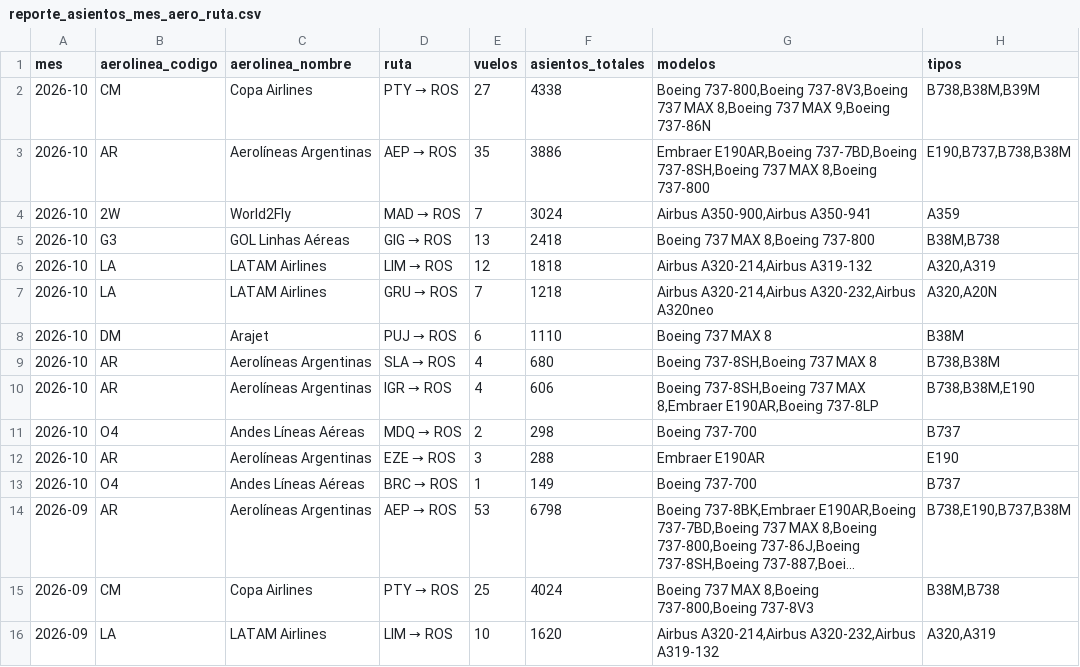
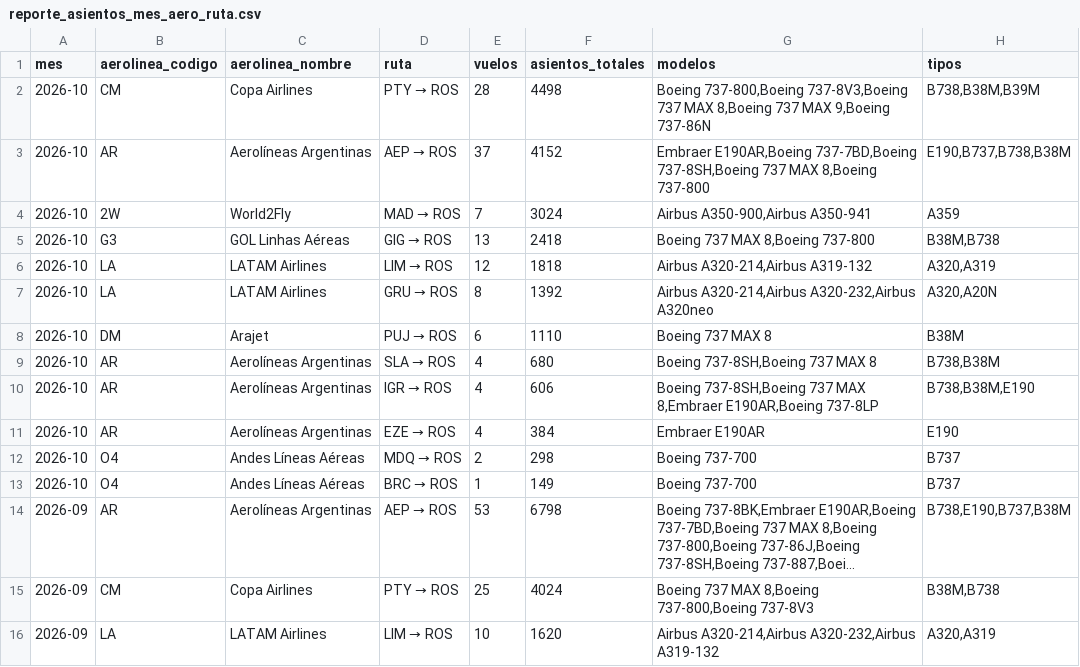
Before and after one commit to arqderman-tech/aeroros, a CSV file: reporte_asientos_mes_aero_ruta.csv, drawn as a sheet; only a part is shown; long unchanged cells end in ….

```diff
--- a/reporte_asientos_mes_aero_ruta.csv
+++ b/reporte_asientos_mes_aero_ruta.csv
@@ -1,4 +1,4 @@
 mes,aerolinea_codigo,aerolinea_nombre,ruta,vuelos,asientos_totales,modelos,tipos
-2026-10,CM,Copa Airlines,PTY → ROS,27,4338,"Boeing 737-800,Boeing 737-8V3,Boeing 737 MAX 8,Boeing 737 MAX 9,Boeing 737-86N","B738,B38M,B39M"
-2026-10,AR,Aerolíneas Argentinas,AEP → ROS,35,3886,"Embraer E190AR,Boeing 737-7BD,Boeing 737-8SH,Boeing 737 MAX 8,Boeing 737-800","E190,B737,B738,B38M"
+2026-10,CM,Copa Airlines,PTY → ROS,28,4498,"Boeing 737-800,Boeing 737-8V3,Boeing 737 MAX 8,Boeing 737 MAX 9,Boeing 737-86N","B738,B38M,B39M"
+2026-10,AR,Aerolíneas Argentinas,AEP → ROS,37,4152,"Embraer E190AR,Boeing 737-7BD,Boeing 737-8SH,Boeing 737 MAX 8,Boeing 737-800","E190,B737,B738,B38M"
 2026-10,2W,World2Fly,MAD → ROS,7,3024,"Airbus A350-900,Airbus A350-941",A359
@@ -6,3 +6,3 @@
 2026-10,LA,LATAM Airlines,LIM → ROS,12,1818,"Airbus A320-214,Airbus A319-132","A320,A319"
-2026-10,LA,LATAM Airlines,GRU → ROS,7,1218,"Airbus A320-214,Airbus A320-232,Airbus A320neo","A320,A20N"
+2026-10,LA,LATAM Airlines,GRU → ROS,8,1392,"Airbus A320-214,Airbus A320-232,Airbus A320neo","A320,A20N"
 2026-10,DM,Arajet,PUJ → ROS,6,1110,Boeing 737 MAX 8,B38M
@@ -10,4 +10,4 @@
 2026-10,AR,Aerolíneas Argentinas,IGR → ROS,4,606,"Boeing 737-8SH,Boeing 737 MAX 8,Embraer E190AR,Boeing 737-8LP","B738,B38M,E190"
+2026-10,AR,Aerolíneas Argentinas,EZE → ROS,4,384,Embraer E190AR,E190
 2026-10,O4,Andes Líneas Aéreas,MDQ → ROS,2,298,Boeing 737-700,B737
-2026-10,AR,Aerolíneas Argentinas,EZE → ROS,3,288,Embraer E190AR,E190
 2026-10,O4,Andes Líneas Aéreas,BRC → ROS,1,149,Boeing 737-700,B737
```
Also changed, not shown: reporte_asientos_aerolinea.csv, reporte_asientos_ruta.csv, 6 other files.
